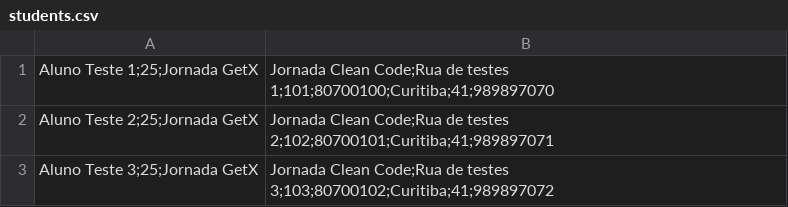
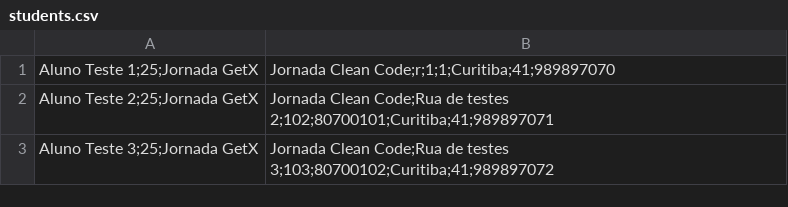
Before and after one commit to ygcoutinho/cli_project, a CSV file: students.csv, drawn as a sheet.

Commit message:
testes

```diff
--- a/students.csv
+++ b/students.csv
@@ -1,2 +1,2 @@
-Aluno Teste 1;25;Jornada GetX,Jornada Clean Code;Rua de testes 1;101;80700100;Curitiba;41;989897070
+Aluno Teste 1;25;Jornada GetX,Jornada Clean Code;r;1;1;Curitiba;41;989897070
 Aluno Teste 2;25;Jornada GetX,Jornada Clean Code;Rua de testes 2;102;80700101;Curitiba;41;989897071
```
Also changed, not shown: 4 other files.
